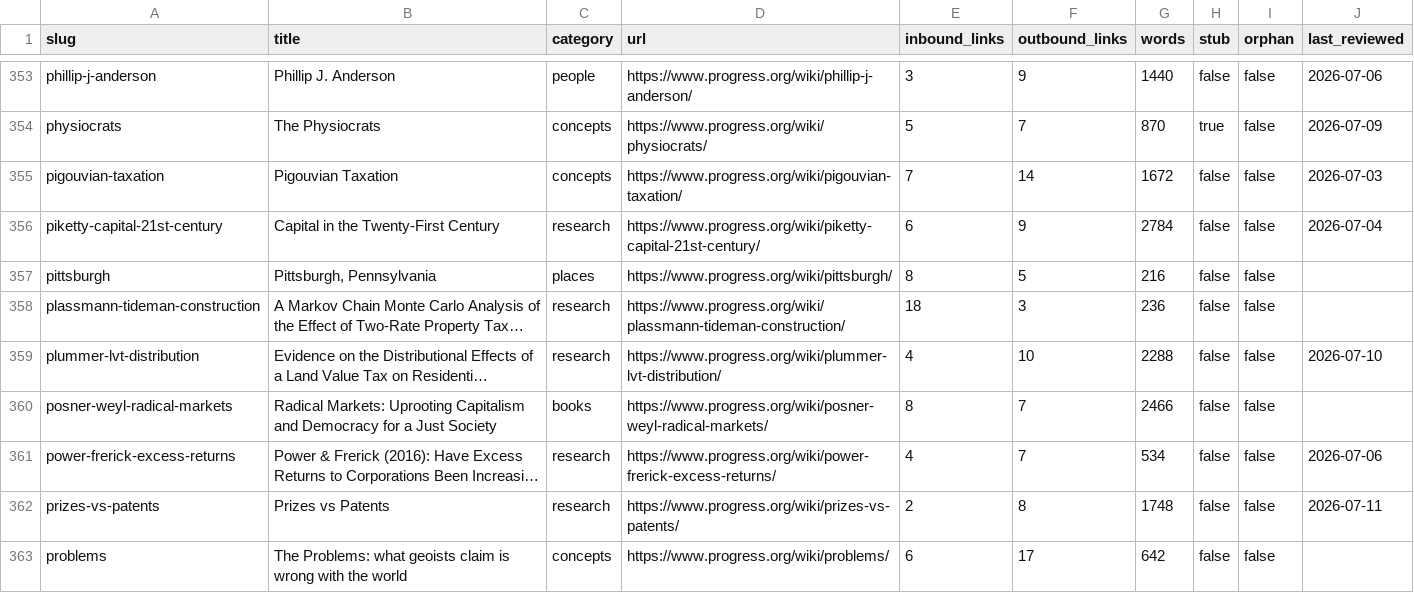
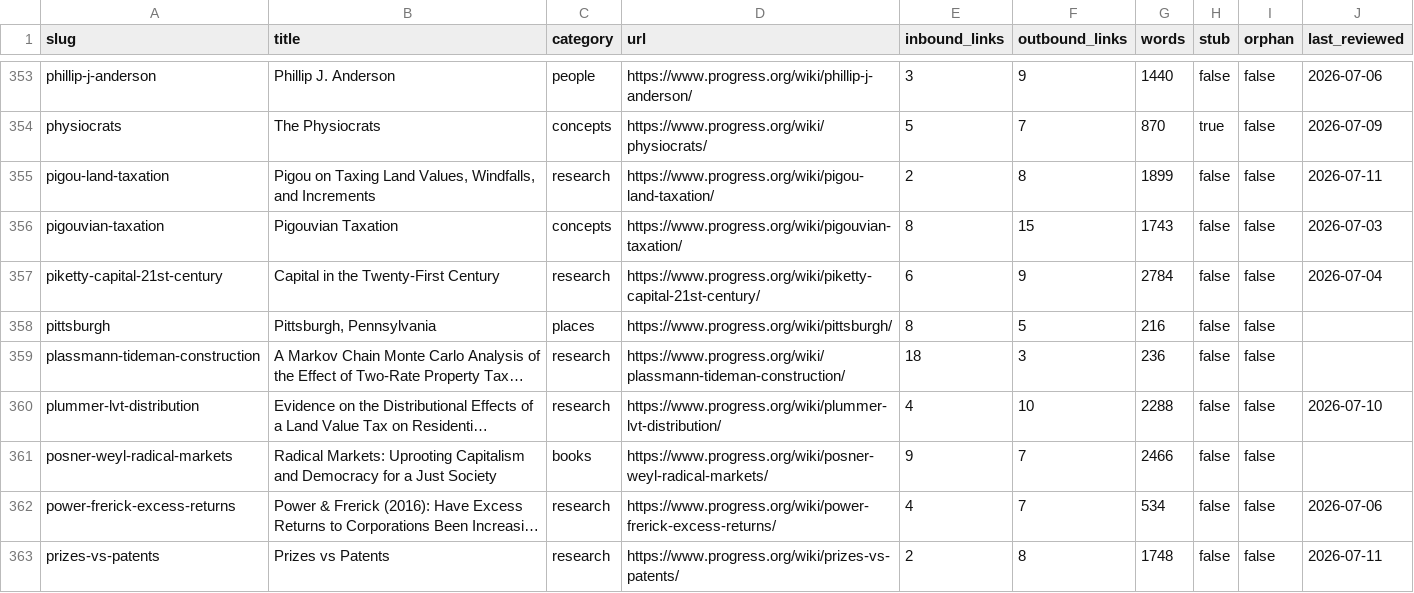
Before and after one commit to floydmari/georgism-wiki, a CSV file: sources/wiki-inventory.csv, drawn as a sheet; only a part is shown, gaps mark what is left out; the shorter side is filled out with more unchanged rows; long unchanged cells end in …; addresses are those after the commit; the diff covers the shown part only; the diff names each change by its address in the sheet, - before the commit and + after, or states it on an @@ line.

```diff
--- a/sources/wiki-inventory.csv
+++ b/sources/wiki-inventory.csv
+row 355: pigou-land-taxation | Pigou on Taxing Land Values, Windfalls, and Increments | research | https://www.progress.org/wiki/pigou-land-taxation/ | 2 | 8 | 1899 | false | false | 2026-07-11
-E356 (inbound_links): 7
+E356 (inbound_links): 8
-F356 (outbound_links): 14
+F356 (outbound_links): 15
-G356 (words): 1672
+G356 (words): 1743
-E361 (inbound_links): 8
+E361 (inbound_links): 9
```
Also changed, not shown: 63 edited cells elsewhere in this file, sources/exports/registry-export-2026-07-11.csv, sources/registry.csv, 22 other files.
